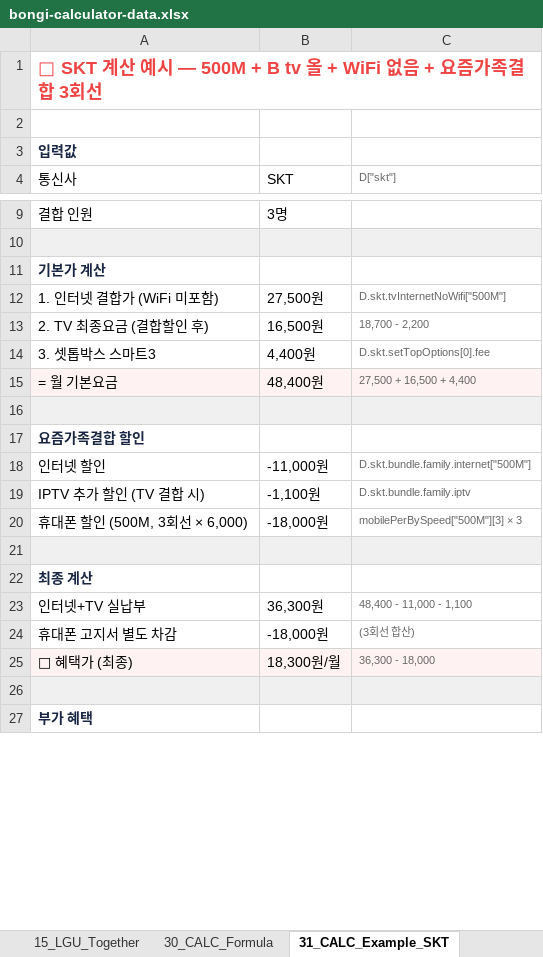
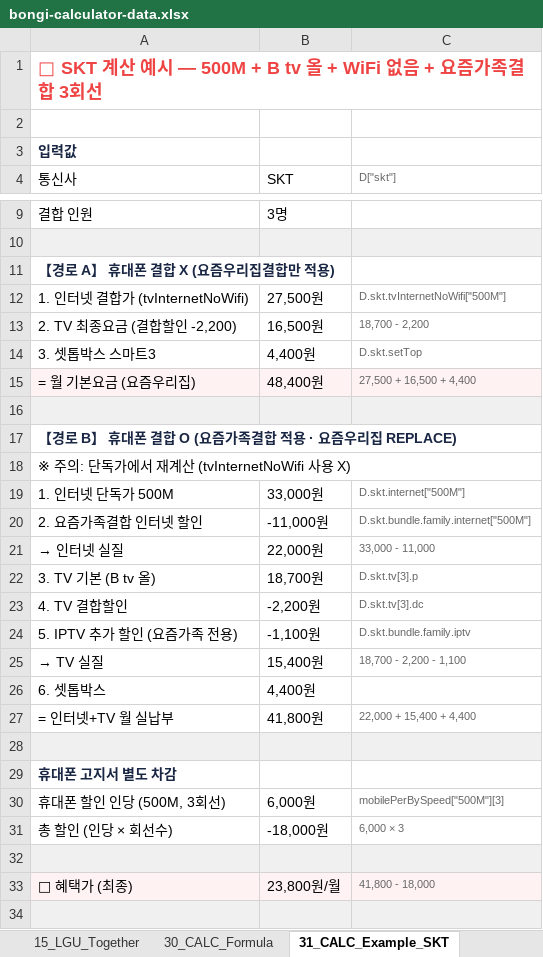
Before and after one commit to vinsenzo83/bongi-mobile, an Excel workbook: docs/bongi-calculator-data.xlsx, sheet 31_CALC_Example_SKT, drawn as a sheet; only a part is shown, gaps mark what is left out; the shorter side is filled out with more unchanged rows; values as stored, in another font and other column widths than the file's, no borders; removed rows and columns are numbered as before the commit, all else as after; the diff covers the shown part only; the diff names each change by its address in the sheet, - before the commit and + after, or states it on an @@ line.

```diff
--- a/docs/bongi-calculator-data.xlsx (sheet 31_CALC_Example_SKT)
+++ b/docs/bongi-calculator-data.xlsx (sheet 31_CALC_Example_SKT)
-A11 (통신사): 기본가 계산
+A11 (통신사): 【경로 A】 휴대폰 결합 X (요즘우리집결합만 적용)
-A12 (통신사): 1. 인터넷 결합가 (WiFi 미포함)
+A12 (통신사): 1. 인터넷 결합가 (tvInternetNoWifi)
-A13 (통신사): 2. TV 최종요금 (결합할인 후)
+A13 (통신사): 2. TV 최종요금 (결합할인 -2,200)
-C14 (D["skt"]): D.skt.setTopOptions[0].fee
+C14 (D["skt"]): D.skt.setTop
-A15 (통신사): = 월 기본요금
+A15 (통신사): = 월 기본요금 (요즘우리집)
-A17 (통신사): 요즘가족결합 할인
+A17 (통신사): 【경로 B】 휴대폰 결합 O (요즘가족결합 적용 · 요즘우리집 REPLACE)
+row 18: ※ 주의: 단독가에서 재계산 (tvInternetNoWifi 사용 X)
+row 19: 1. 인터넷 단독가 500M | 33,000원 | D.skt.internet["500M"]
-A20 (통신사): 인터넷 할인
+A20 (통신사): 2. 요즘가족결합 인터넷 할인
+row 21: → 인터넷 실질 | 22,000원 | 33,000 - 11,000
+row 22: 3. TV 기본 (B tv 올) | 18,700원 | D.skt.tv[3].p
+row 23: 4. TV 결합할인 | -2,200원 | D.skt.tv[3].dc
-A24 (통신사): IPTV 추가 할인 (TV 결합 시)
+A24 (통신사): 5. IPTV 추가 할인 (요즘가족 전용)
-row 20: 휴대폰 할인 (500M, 3회선 × 6,000) | -18,000원 | mobilePerBySpeed["500M"][3] × 3
+row 25: → TV 실질 | 15,400원 | 18,700 - 2,200 - 1,100
+row 26: 6. 셋톱박스 | 4,400원
+row 27: = 인터넷+TV 월 실납부 | 41,800원 | 22,000 + 15,400 + 4,400
-row 22: 최종 계산
-row 23: 인터넷+TV 실납부 | 36,300원 | 48,400 - 11,000 - 1,100
@@ A29 bold: off → on, text colour: black → #1A2744 @@
-B29 (SKT): -18,000원
+B29 (SKT): (empty)
-C29 (D["skt"]): (3회선 합산)
+C29 (D["skt"]): (empty)
+row 30: 휴대폰 할인 인당 (500M, 3회선) | 6,000원 | mobilePerBySpeed["500M"][3]
+row 31: 총 할인 (인당 × 회선수) | -18,000원 | 6,000 × 3
+row 32: (empty)
-B33 (SKT): 18,300원/월
+B33 (SKT): 23,800원/월
-C33 (D["skt"]): 36,300 - 18,000
+C33 (D["skt"]): 41,800 - 18,000
+row 34: (empty)
```
Also changed, not shown: 3 added rows and 1 edited cell elsewhere in this sheet, sheet 30_CALC_Formula, other sheet tabs, server/public/docs/bongi-calculator-data.xlsx, 1 other file.
